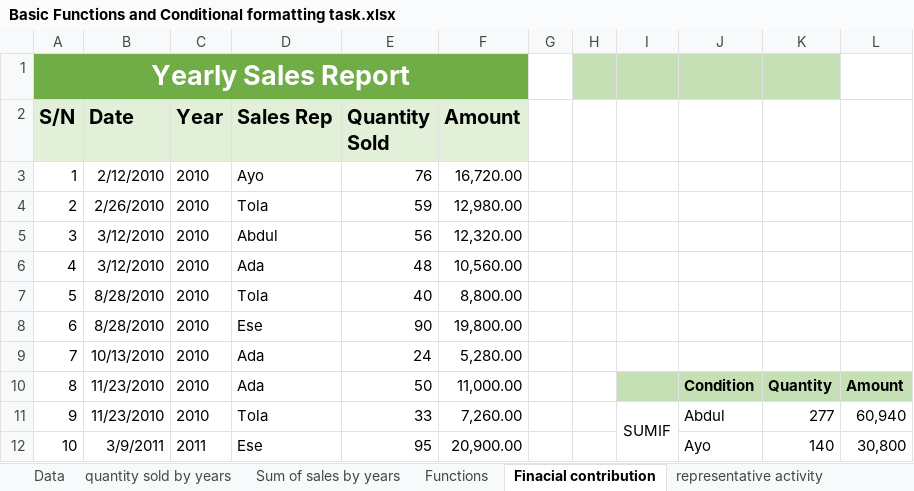
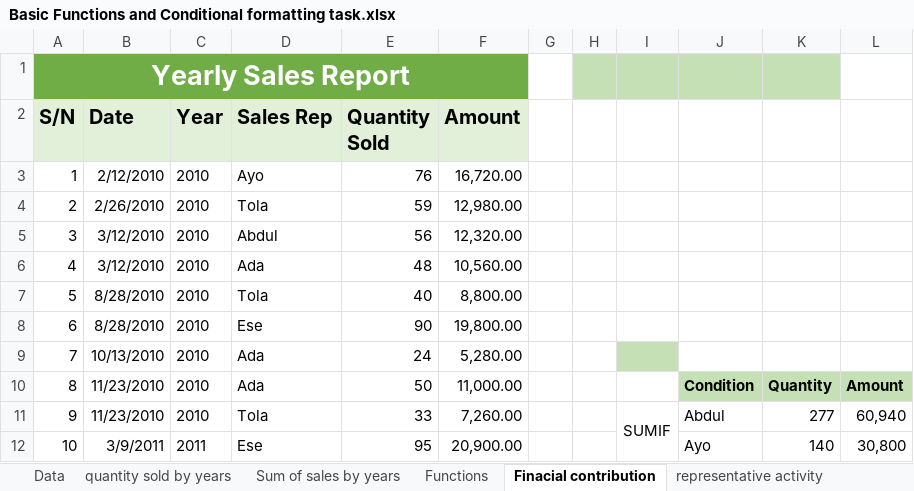
Before and after one commit to Alaka-ibr/kabir-sales-analysis, an Excel workbook: data/Basic Functions and Conditional formatting task.xlsx, sheet Finacial contribution, drawn as a sheet; only a part is shown; values as stored, in another font and other column widths than the file's, no borders; the diff names each change by its address in the sheet, - before the commit and + after, or states it on an @@ line.

```diff
--- a/data/Basic Functions and Conditional formatting task.xlsx (sheet Finacial contribution)
+++ b/data/Basic Functions and Conditional formatting task.xlsx (sheet Finacial contribution)
-I9 fill: none
+I9 fill: #C5E0B4
-I10 fill: #C5E0B4
+I10 fill: none
```
Also changed, not shown: 1 other file.
